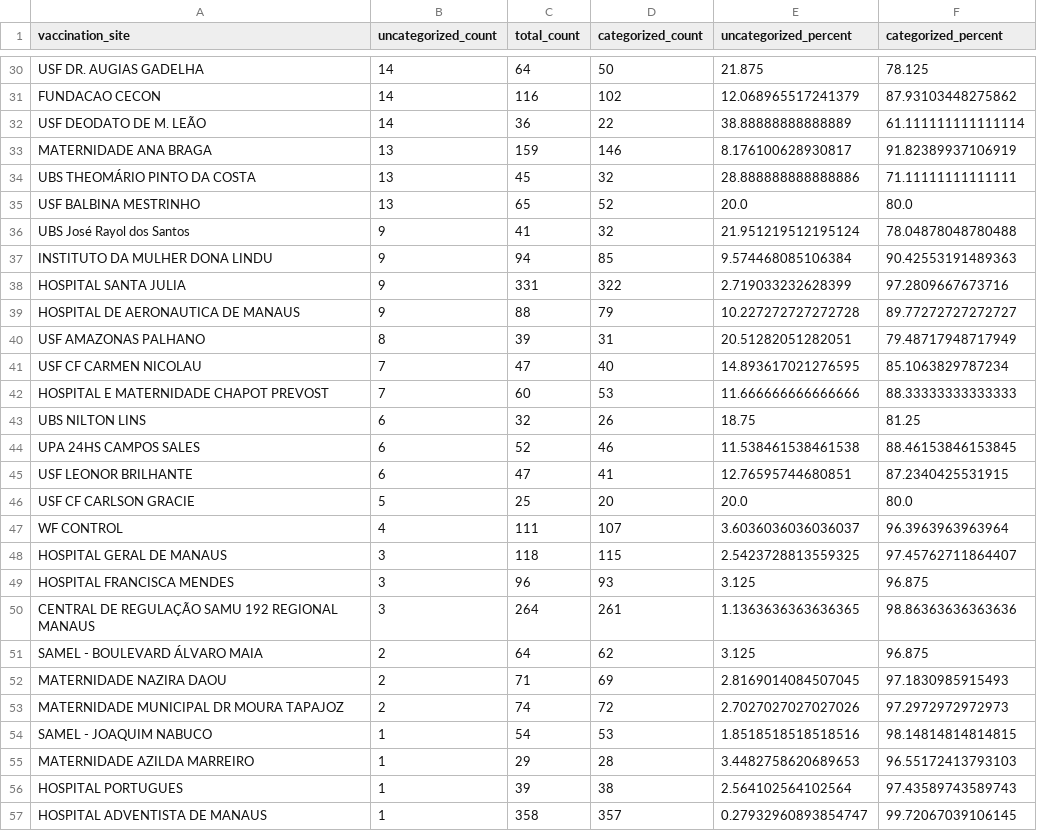
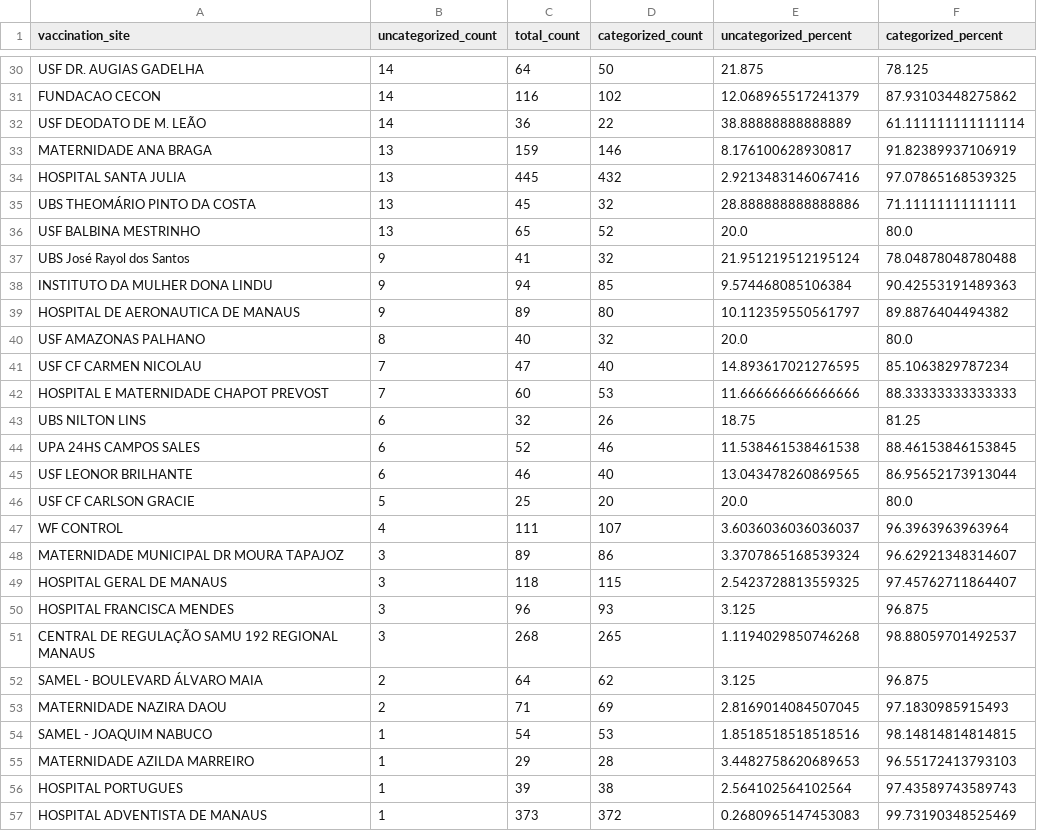
Before and after one commit to CodeForManaus/vacina-manaus-backend, a CSV file: analytics/uncategorized_service_group_by_vaccination_site_full_data.csv, drawn as a sheet; only a part is shown, gaps mark what is left out; the diff covers the shown part only.

```diff
--- a/analytics/uncategorized_service_group_by_vaccination_site_full_data.csv
+++ b/analytics/uncategorized_service_group_by_vaccination_site_full_data.csv
@@ -33,2 +33,3 @@ USF DEODATO DE M. LEÃO,14,36,22,38.88888888888889,61.111111111111114
 MATERNIDADE ANA BRAGA,13,159,146,8.176100628930817,91.82389937106919
+HOSPITAL SANTA JULIA,13,445,432,2.9213483146067416,97.07865168539325
 UBS THEOMÁRIO PINTO DA COSTA,13,45,32,28.888888888888886,71.11111111111111
@@ -37,5 +38,4 @@ UBS José Rayol dos Santos,9,41,32,21.951219512195124,78.04878048780488
 INSTITUTO DA MULHER DONA LINDU,9,94,85,9.574468085106384,90.42553191489363
-HOSPITAL SANTA JULIA,9,331,322,2.719033232628399,97.2809667673716
-HOSPITAL DE AERONAUTICA DE MANAUS,9,88,79,10.227272727272728,89.77272727272727
-USF AMAZONAS PALHANO,8,39,31,20.51282051282051,79.48717948717949
+HOSPITAL DE AERONAUTICA DE MANAUS,9,89,80,10.112359550561797,89.8876404494382
+USF AMAZONAS PALHANO,8,40,32,20.0,80.0
 USF CF CARMEN NICOLAU,7,47,40,14.893617021276595,85.1063829787234
@@ -44,11 +44,11 @@ UBS NILTON LINS,6,32,26,18.75,81.25
 UPA 24HS CAMPOS SALES,6,52,46,11.538461538461538,88.46153846153845
-USF LEONOR BRILHANTE,6,47,41,12.76595744680851,87.2340425531915
+USF LEONOR BRILHANTE,6,46,40,13.043478260869565,86.95652173913044
 USF CF CARLSON GRACIE,5,25,20,20.0,80.0
 WF CONTROL,4,111,107,3.6036036036036037,96.3963963963964
+MATERNIDADE MUNICIPAL DR MOURA TAPAJOZ,3,89,86,3.3707865168539324,96.62921348314607
 HOSPITAL GERAL DE MANAUS,3,118,115,2.5423728813559325,97.45762711864407
 HOSPITAL FRANCISCA MENDES,3,96,93,3.125,96.875
-CENTRAL DE REGULAÇÃO SAMU 192 REGIONAL MANAUS,3,264,261,1.1363636363636365,98.86363636363636
+CENTRAL DE REGULAÇÃO SAMU 192 REGIONAL MANAUS,3,268,265,1.1194029850746268,98.88059701492537
 SAMEL - BOULEVARD ÁLVARO MAIA,2,64,62,3.125,96.875
 MATERNIDADE NAZIRA DAOU,2,71,69,2.8169014084507045,97.1830985915493
-MATERNIDADE MUNICIPAL DR MOURA TAPAJOZ,2,74,72,2.7027027027027026,97.2972972972973
 SAMEL - JOAQUIM NABUCO,1,54,53,1.8518518518518516,98.14814814814815
@@ -56,2 +56,2 @@ MATERNIDADE AZILDA MARREIRO,1,29,28,3.4482758620689653,96.55172413793103
 HOSPITAL PORTUGUES,1,39,38,2.564102564102564,97.43589743589743
-HOSPITAL ADVENTISTA DE MANAUS,1,358,357,0.27932960893854747,99.72067039106145
+HOSPITAL ADVENTISTA DE MANAUS,1,373,372,0.2680965147453083,99.73190348525469
```
Also changed, not shown: 12 edited cells elsewhere in this file, analytics/priority_group_count.csv, analytics/service_group_count.csv, 15 other files.
